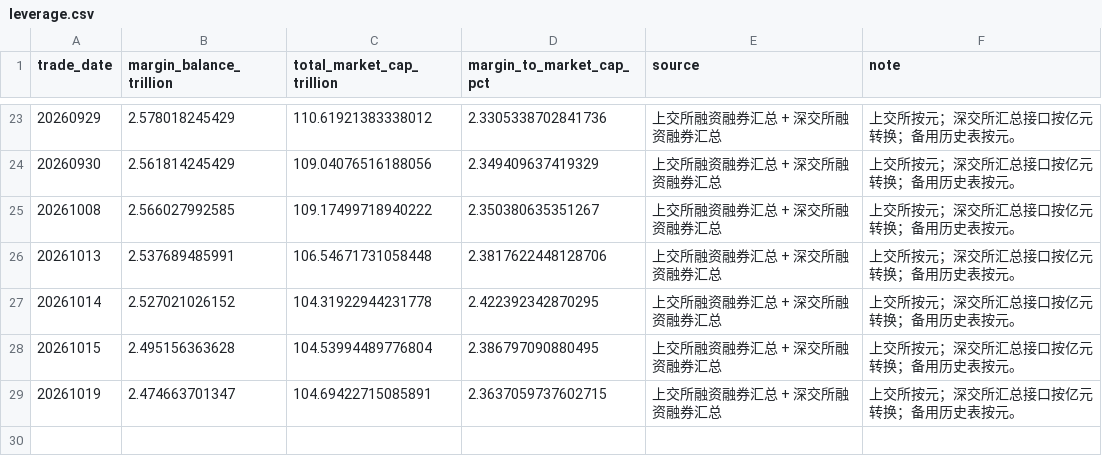
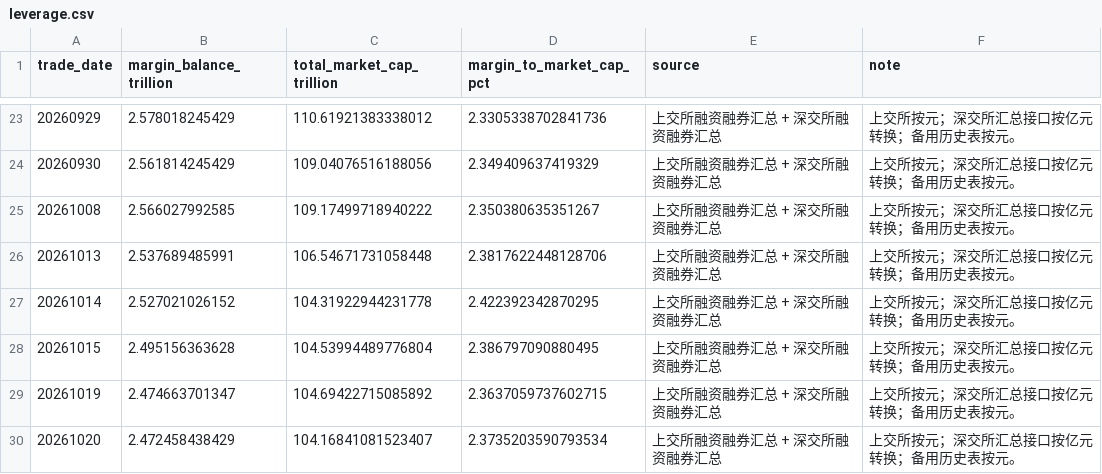
Before and after one commit to littlepeachh/macroscope-dashboard-v7, a CSV file: data/leverage.csv, drawn as a sheet; only a part is shown, gaps mark what is left out.

```diff
--- a/data/leverage.csv
+++ b/data/leverage.csv
@@ -28,2 +28,3 @@
 20261015,2.495156363628,104.53994489776804,2.386797090880495,上交所融资融券汇总 + 深交所融资融券汇总,上交所按元；深交所汇总接口按亿元转换；备用历史表按元。
-20261019,2.474663701347,104.69422715085891,2.3637059737602715,上交所融资融券汇总 + 深交所融资融券汇总,上交所按元；深交所汇总接口按亿元转换；备用历史表按元。
+20261019,2.474663701347,104.69422715085892,2.3637059737602715,上交所融资融券汇总 + 深交所融资融券汇总,上交所按元；深交所汇总接口按亿元转换；备用历史表按元。
+20261020,2.472458438429,104.16841081523407,2.3735203590793534,上交所融资融券汇总 + 深交所融资融券汇总,上交所按元；深交所汇总接口按亿元转换；备用历史表按元。
```
Also changed, not shown: data/breadth.csv, data/crowding.csv, 6 other files.
